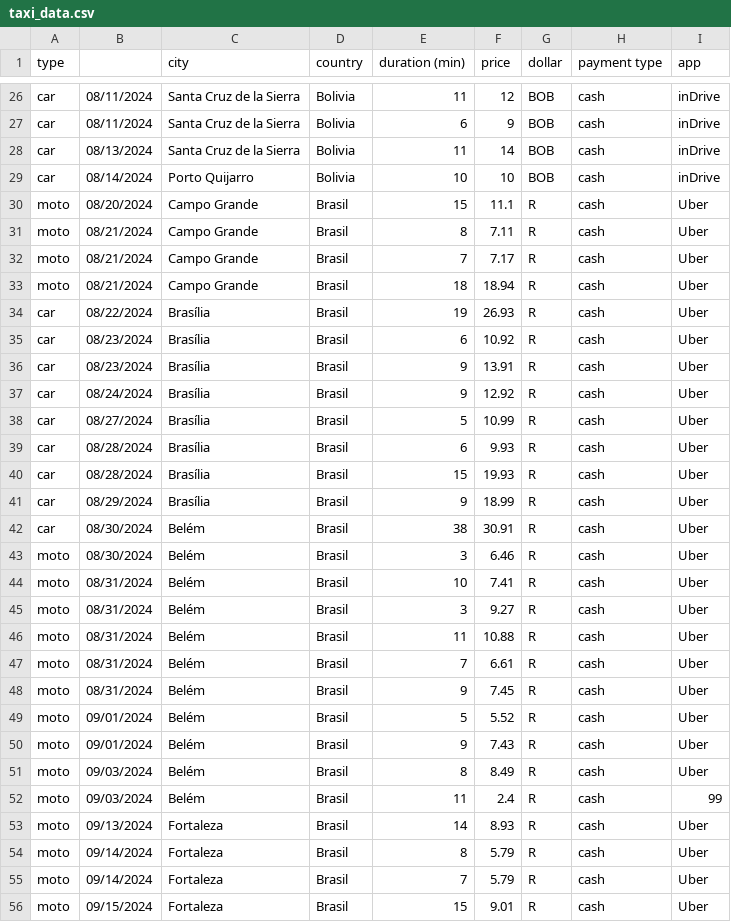
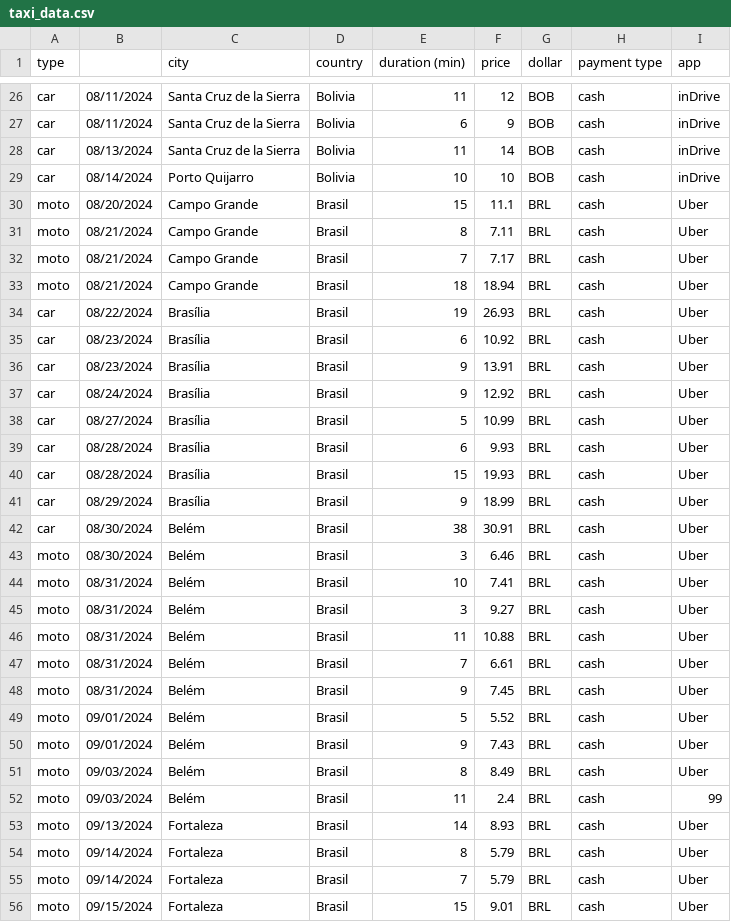
Before and after one commit to SunnyWillert18/floating-in-space, a CSV file: data/taxi_data.csv, drawn as a sheet; only a part is shown, gaps mark what is left out; the diff covers the shown part only.

Commit message:
updated taxi data

```diff
--- a/data/taxi_data.csv
+++ b/data/taxi_data.csv
@@ -29,28 +29,28 @@ car,08/13/2024,Santa Cruz de la Sierra,Bolivia,11,14,BOB,cash,inDrive
 car,08/14/2024,Porto Quijarro,Bolivia,10,10,BOB,cash,inDrive
-moto,08/20/2024,Campo Grande,Brasil,15,11.1,R,cash,Uber
-moto,08/21/2024,Campo Grande,Brasil,8,7.11,R,cash,Uber
-moto,08/21/2024,Campo Grande,Brasil,7,7.17,R,cash,Uber
-moto,08/21/2024,Campo Grande,Brasil,18,18.94,R,cash,Uber
-car,08/22/2024,Brasília,Brasil,19,26.93,R,cash,Uber
-car,08/23/2024,Brasília,Brasil,6,10.92,R,cash,Uber
-car,08/23/2024,Brasília,Brasil,9,13.91,R,cash,Uber
-car,08/24/2024,Brasília,Brasil,9,12.92,R,cash,Uber
-car,08/27/2024,Brasília,Brasil,5,10.99,R,cash,Uber
-car,08/28/2024,Brasília,Brasil,6,9.93,R,cash,Uber
-car,08/28/2024,Brasília,Brasil,15,19.93,R,cash,Uber
-car,08/29/2024,Brasília,Brasil,9,18.99,R,cash,Uber
-car,08/30/2024,Belém,Brasil,38,30.91,R,cash,Uber
-moto,08/30/2024,Belém,Brasil,3,6.46,R,cash,Uber
-moto,08/31/2024,Belém,Brasil,10,7.41,R,cash,Uber
-moto,08/31/2024,Belém,Brasil,3,9.27,R,cash,Uber
-moto,08/31/2024,Belém,Brasil,11,10.88,R,cash,Uber
-moto,08/31/2024,Belém,Brasil,7,6.61,R,cash,Uber
-moto,08/31/2024,Belém,Brasil,9,7.45,R,cash,Uber
-moto,09/01/2024,Belém,Brasil,5,5.52,R,cash,Uber
-moto,09/01/2024,Belém,Brasil,9,7.43,R,cash,Uber
-moto,09/03/2024,Belém,Brasil,8,8.49,R,cash,Uber
-moto,09/03/2024,Belém,Brasil,11,2.4,R,cash,99
-moto,09/13/2024,Fortaleza,Brasil,14,8.93,R,cash,Uber
-moto,09/14/2024,Fortaleza,Brasil,8,5.79,R,cash,Uber
-moto,09/14/2024,Fortaleza,Brasil,7,5.79,R,cash,Uber
-moto,09/15/2024,Fortaleza,Brasil,15,9.01,R,cash,Uber
+moto,08/20/2024,Campo Grande,Brasil,15,11.1,BRL,cash,Uber
+moto,08/21/2024,Campo Grande,Brasil,8,7.11,BRL,cash,Uber
+moto,08/21/2024,Campo Grande,Brasil,7,7.17,BRL,cash,Uber
+moto,08/21/2024,Campo Grande,Brasil,18,18.94,BRL,cash,Uber
+car,08/22/2024,Brasília,Brasil,19,26.93,BRL,cash,Uber
+car,08/23/2024,Brasília,Brasil,6,10.92,BRL,cash,Uber
+car,08/23/2024,Brasília,Brasil,9,13.91,BRL,cash,Uber
+car,08/24/2024,Brasília,Brasil,9,12.92,BRL,cash,Uber
+car,08/27/2024,Brasília,Brasil,5,10.99,BRL,cash,Uber
+car,08/28/2024,Brasília,Brasil,6,9.93,BRL,cash,Uber
+car,08/28/2024,Brasília,Brasil,15,19.93,BRL,cash,Uber
+car,08/29/2024,Brasília,Brasil,9,18.99,BRL,cash,Uber
+car,08/30/2024,Belém,Brasil,38,30.91,BRL,cash,Uber
+moto,08/30/2024,Belém,Brasil,3,6.46,BRL,cash,Uber
+moto,08/31/2024,Belém,Brasil,10,7.41,BRL,cash,Uber
+moto,08/31/2024,Belém,Brasil,3,9.27,BRL,cash,Uber
+moto,08/31/2024,Belém,Brasil,11,10.88,BRL,cash,Uber
+moto,08/31/2024,Belém,Brasil,7,6.61,BRL,cash,Uber
+moto,08/31/2024,Belém,Brasil,9,7.45,BRL,cash,Uber
+moto,09/01/2024,Belém,Brasil,5,5.52,BRL,cash,Uber
+moto,09/01/2024,Belém,Brasil,9,7.43,BRL,cash,Uber
+moto,09/03/2024,Belém,Brasil,8,8.49,BRL,cash,Uber
+moto,09/03/2024,Belém,Brasil,11,2.4,BRL,cash,99
+moto,09/13/2024,Fortaleza,Brasil,14,8.93,BRL,cash,Uber
+moto,09/14/2024,Fortaleza,Brasil,8,5.79,BRL,cash,Uber
+moto,09/14/2024,Fortaleza,Brasil,7,5.79,BRL,cash,Uber
+moto,09/15/2024,Fortaleza,Brasil,15,9.01,BRL,cash,Uber
```
Also changed, not shown: 106 edited cells elsewhere in this file.
